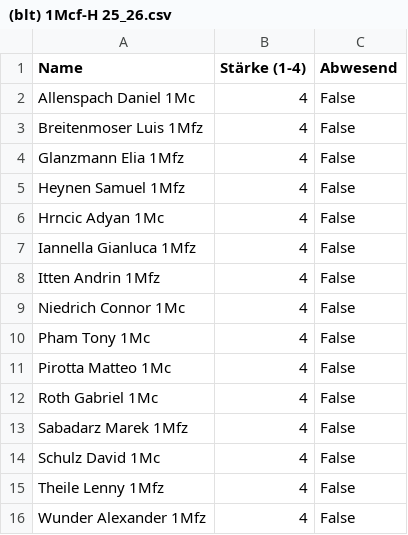
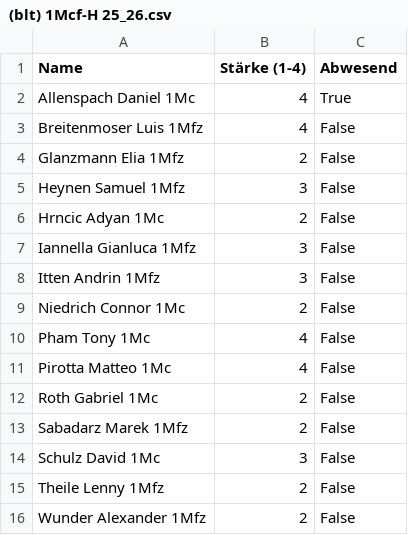
Before and after one commit to schorschi72/Teameinteilung, a CSV file: participants/(blt) 1Mcf-H 25_26.csv, drawn as a sheet.

Commit message:
Save (blt) 1Mcf-H 25_26.csv via Streamlit app

```diff
--- a/participants/(blt) 1Mcf-H 25_26.csv
+++ b/participants/(blt) 1Mcf-H 25_26.csv
@@ -1,16 +1,16 @@
 Name,Stärke (1-4),Abwesend
-Allenspach Daniel 1Mc,4,False
+Allenspach Daniel 1Mc,4,True
 Breitenmoser Luis 1Mfz,4,False
-Glanzmann Elia 1Mfz,4,False
-Heynen Samuel 1Mfz,4,False
-Hrncic Adyan 1Mc,4,False
-Iannella Gianluca 1Mfz,4,False
-Itten Andrin 1Mfz,4,False
-Niedrich Connor 1Mc,4,False
+Glanzmann Elia 1Mfz,2,False
+Heynen Samuel 1Mfz,3,False
+Hrncic Adyan 1Mc,2,False
+Iannella Gianluca 1Mfz,3,False
+Itten Andrin 1Mfz,3,False
+Niedrich Connor 1Mc,2,False
 Pham Tony 1Mc,4,False
 Pirotta Matteo 1Mc,4,False
-Roth Gabriel 1Mc,4,False
-Sabadarz Marek 1Mfz,4,False
-Schulz David 1Mc,4,False
-Theile Lenny 1Mfz,4,False
-Wunder Alexander 1Mfz,4,False
+Roth Gabriel 1Mc,2,False
+Sabadarz Marek 1Mfz,2,False
+Schulz David 1Mc,3,False
+Theile Lenny 1Mfz,2,False
+Wunder Alexander 1Mfz,2,False
```
